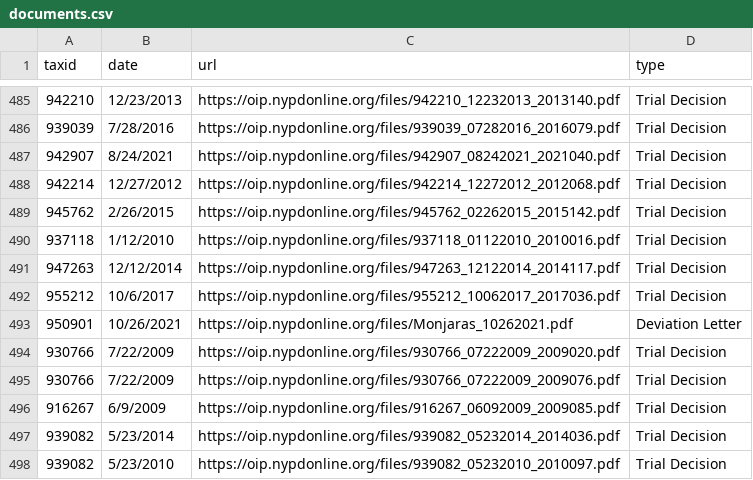
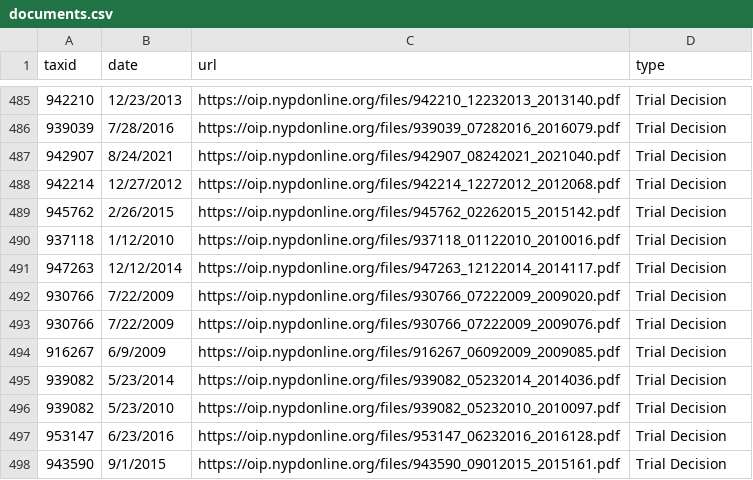
Before and after one commit to ryanwatkins/nypd-officer-profiles, a CSV file: documents.csv, drawn as a sheet; only a part is shown, gaps mark what is left out; the shorter side is filled out with more unchanged rows.

```diff
--- a/documents.csv
+++ b/documents.csv
@@ -491,4 +491,2 @@ taxid,date,url,type
 947263,12/12/2014,https://oip.nypdonline.org/files/947263_12122014_2014117.pdf,Trial Decision
-955212,10/6/2017,https://oip.nypdonline.org/files/955212_10062017_2017036.pdf,Trial Decision
-950901,10/26/2021,https://oip.nypdonline.org/files/Monjaras_10262021.pdf,Deviation Letter
 930766,7/22/2009,https://oip.nypdonline.org/files/930766_07222009_2009020.pdf,Trial Decision
```
Also changed, not shown: discipline.csv, 27 other files.
